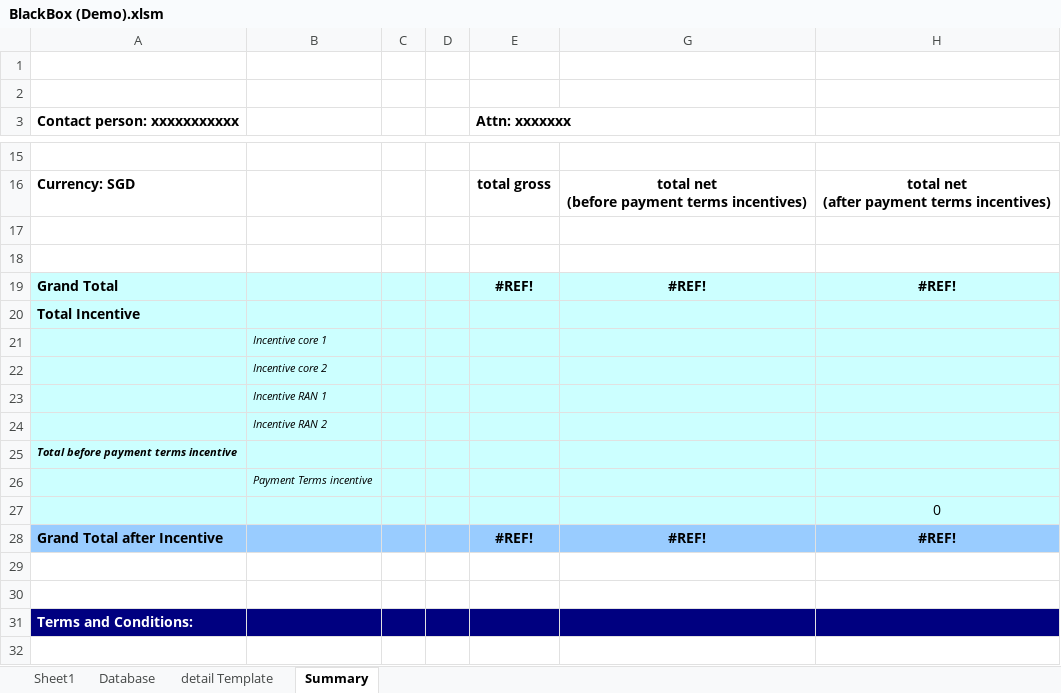
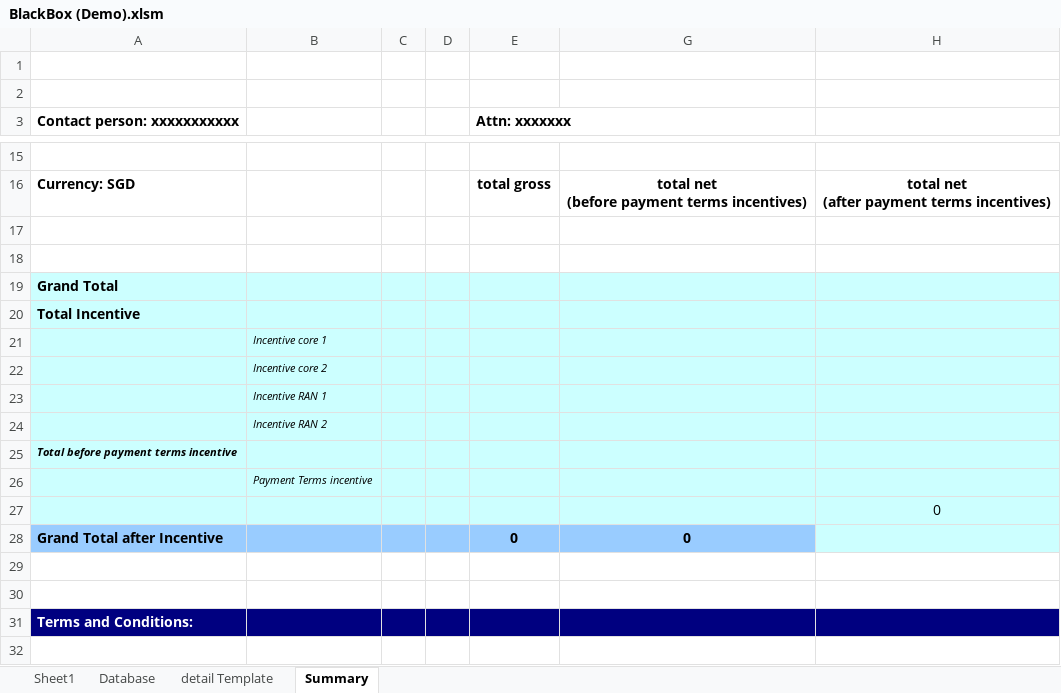
Before and after one commit to simkimsia/macros-vba-ericsson, an Excel workbook: BlackBox (Demo).xlsm, sheet Summary, drawn as a sheet; only a part is shown, gaps mark what is left out; values as stored, in another font and other column widths than the file's, no borders; removed rows and columns are numbered as before the commit, all else as after; the diff names each change by its address in the sheet, - before the commit and + after, or states it on an @@ line.

Commit message:
changed the Summary tab to show only Area tabs in column 2  phase names to be shown in column 1  tab will now always have 2 row blank before the Grand Total Section

```diff
--- a/BlackBox (Demo).xlsm (sheet Summary)
+++ b/BlackBox (Demo).xlsm (sheet Summary)
-row 19: Grand Total |  |  |  | #REF! | #REF! | #REF!
+row 19: Grand Total
-row 28: Grand Total after Incentive |  |  |  | #REF! | #REF! | #REF!
+row 28: Grand Total after Incentive |  |  |  | 0 | 0
```
